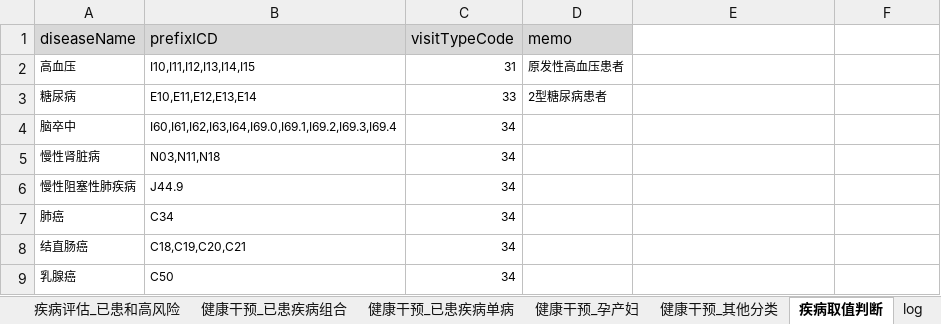
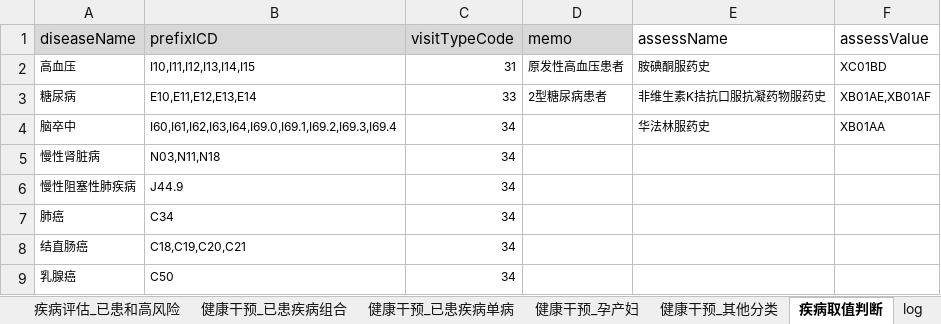
Before and after one commit to skducn/project1, an Excel workbook: instance/zyjk/CHC/rule/1.11/chcRuleCase1.11.xlsx, sheet 疾病取值判断, drawn as a sheet; only a part is shown; values as stored, in another font and other column widths than the file's, no borders; the diff names each change by its address in the sheet, - before the commit and + after, or states it on an @@ line.

```diff
--- a/instance/zyjk/CHC/rule/1.11/chcRuleCase1.11.xlsx (sheet 疾病取值判断)
+++ b/instance/zyjk/CHC/rule/1.11/chcRuleCase1.11.xlsx (sheet 疾病取值判断)
-E1: (empty)
+E1: assessName
-F1: (empty)
+F1: assessValue
-E2 (assessName): (empty)
+E2 (assessName): 胺碘酮服药史
-F2 (assessValue): (empty)
+F2 (assessValue): XC01BD
-E3 (assessName): (empty)
+E3 (assessName): 非维生素K拮抗口服抗凝药物服药史
-F3 (assessValue): (empty)
+F3 (assessValue): XB01AE,XB01AF
-E4 (assessName): (empty)
+E4 (assessName): 华法林服药史
-F4 (assessValue): (empty)
+F4 (assessValue): XB01AA
```
Also changed, not shown: sheet 健康干预_已患疾病组合, 8 other files.
